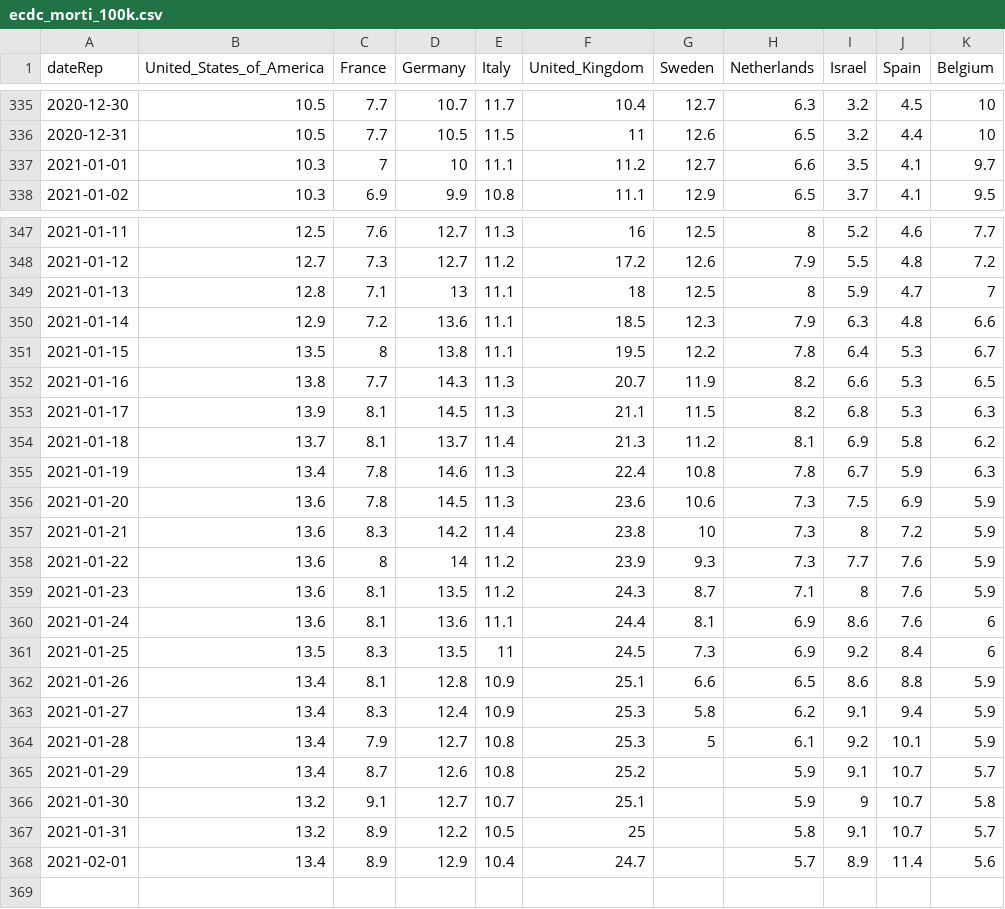
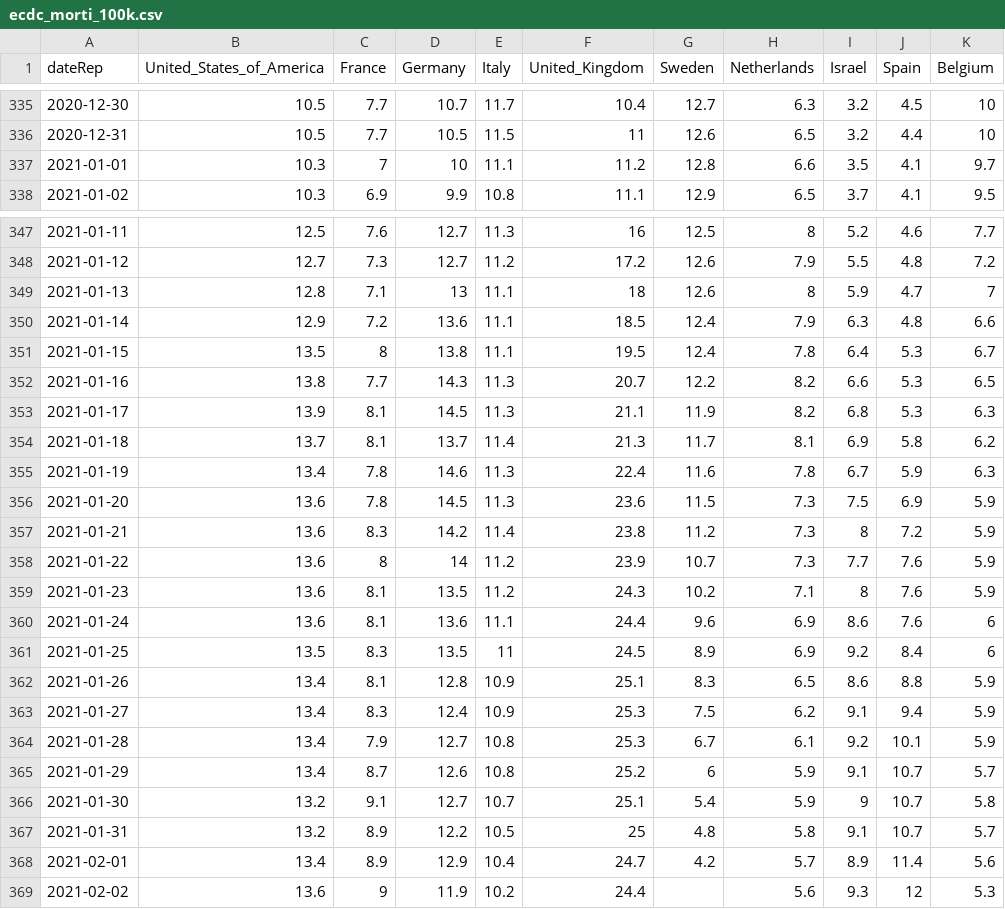
Before and after one commit to Scienzainrete/covid-19, a CSV file: ecdc_morti_100k.csv, drawn as a sheet; only a part is shown, gaps mark what is left out.

```diff
--- a/ecdc_morti_100k.csv
+++ b/ecdc_morti_100k.csv
@@ -336,3 +336,3 @@
 "2020-12-31",10.5,7.7,10.5,11.5,11,12.6,6.5,3.2,4.4,10
-"2021-01-01",10.3,7,10,11.1,11.2,12.7,6.6,3.5,4.1,9.7
+"2021-01-01",10.3,7,10,11.1,11.2,12.8,6.6,3.5,4.1,9.7
 "2021-01-02",10.3,6.9,9.9,10.8,11.1,12.9,6.5,3.7,4.1,9.5
@@ -348,21 +348,22 @@
 "2021-01-12",12.7,7.3,12.7,11.2,17.2,12.6,7.9,5.5,4.8,7.2
-"2021-01-13",12.8,7.1,13,11.1,18,12.5,8,5.9,4.7,7
-"2021-01-14",12.9,7.2,13.6,11.1,18.5,12.3,7.9,6.3,4.8,6.6
-"2021-01-15",13.5,8,13.8,11.1,19.5,12.2,7.8,6.4,5.3,6.7
-"2021-01-16",13.8,7.7,14.3,11.3,20.7,11.9,8.2,6.6,5.3,6.5
-"2021-01-17",13.9,8.1,14.5,11.3,21.1,11.5,8.2,6.8,5.3,6.3
-"2021-01-18",13.7,8.1,13.7,11.4,21.3,11.2,8.1,6.9,5.8,6.2
-"2021-01-19",13.4,7.8,14.6,11.3,22.4,10.8,7.8,6.7,5.9,6.3
-"2021-01-20",13.6,7.8,14.5,11.3,23.6,10.6,7.3,7.5,6.9,5.9
-"2021-01-21",13.6,8.3,14.2,11.4,23.8,10,7.3,8,7.2,5.9
-"2021-01-22",13.6,8,14,11.2,23.9,9.3,7.3,7.7,7.6,5.9
-"2021-01-23",13.6,8.1,13.5,11.2,24.3,8.7,7.1,8,7.6,5.9
-"2021-01-24",13.6,8.1,13.6,11.1,24.4,8.1,6.9,8.6,7.6,6
-"2021-01-25",13.5,8.3,13.5,11,24.5,7.3,6.9,9.2,8.4,6
-"2021-01-26",13.4,8.1,12.8,10.9,25.1,6.6,6.5,8.6,8.8,5.9
-"2021-01-27",13.4,8.3,12.4,10.9,25.3,5.8,6.2,9.1,9.4,5.9
-"2021-01-28",13.4,7.9,12.7,10.8,25.3,5,6.1,9.2,10.1,5.9
-"2021-01-29",13.4,8.7,12.6,10.8,25.2,,5.9,9.1,10.7,5.7
-"2021-01-30",13.2,9.1,12.7,10.7,25.1,,5.9,9,10.7,5.8
-"2021-01-31",13.2,8.9,12.2,10.5,25,,5.8,9.1,10.7,5.7
-"2021-02-01",13.4,8.9,12.9,10.4,24.7,,5.7,8.9,11.4,5.6
+"2021-01-13",12.8,7.1,13,11.1,18,12.6,8,5.9,4.7,7
+"2021-01-14",12.9,7.2,13.6,11.1,18.5,12.4,7.9,6.3,4.8,6.6
+"2021-01-15",13.5,8,13.8,11.1,19.5,12.4,7.8,6.4,5.3,6.7
+"2021-01-16",13.8,7.7,14.3,11.3,20.7,12.2,8.2,6.6,5.3,6.5
+"2021-01-17",13.9,8.1,14.5,11.3,21.1,11.9,8.2,6.8,5.3,6.3
+"2021-01-18",13.7,8.1,13.7,11.4,21.3,11.7,8.1,6.9,5.8,6.2
+"2021-01-19",13.4,7.8,14.6,11.3,22.4,11.6,7.8,6.7,5.9,6.3
+"2021-01-20",13.6,7.8,14.5,11.3,23.6,11.5,7.3,7.5,6.9,5.9
+"2021-01-21",13.6,8.3,14.2,11.4,23.8,11.2,7.3,8,7.2,5.9
+"2021-01-22",13.6,8,14,11.2,23.9,10.7,7.3,7.7,7.6,5.9
+"2021-01-23",13.6,8.1,13.5,11.2,24.3,10.2,7.1,8,7.6,5.9
+"2021-01-24",13.6,8.1,13.6,11.1,24.4,9.6,6.9,8.6,7.6,6
+"2021-01-25",13.5,8.3,13.5,11,24.5,8.9,6.9,9.2,8.4,6
+"2021-01-26",13.4,8.1,12.8,10.9,25.1,8.3,6.5,8.6,8.8,5.9
+"2021-01-27",13.4,8.3,12.4,10.9,25.3,7.5,6.2,9.1,9.4,5.9
+"2021-01-28",13.4,7.9,12.7,10.8,25.3,6.7,6.1,9.2,10.1,5.9
+"2021-01-29",13.4,8.7,12.6,10.8,25.2,6,5.9,9.1,10.7,5.7
+"2021-01-30",13.2,9.1,12.7,10.7,25.1,5.4,5.9,9,10.7,5.8
+"2021-01-31",13.2,8.9,12.2,10.5,25,4.8,5.8,9.1,10.7,5.7
+"2021-02-01",13.4,8.9,12.9,10.4,24.7,4.2,5.7,8.9,11.4,5.6
+"2021-02-02",13.6,9,11.9,10.2,24.4,,5.6,9.3,12,5.3
```
Also changed, not shown: ecdc_casi_100k.csv.
